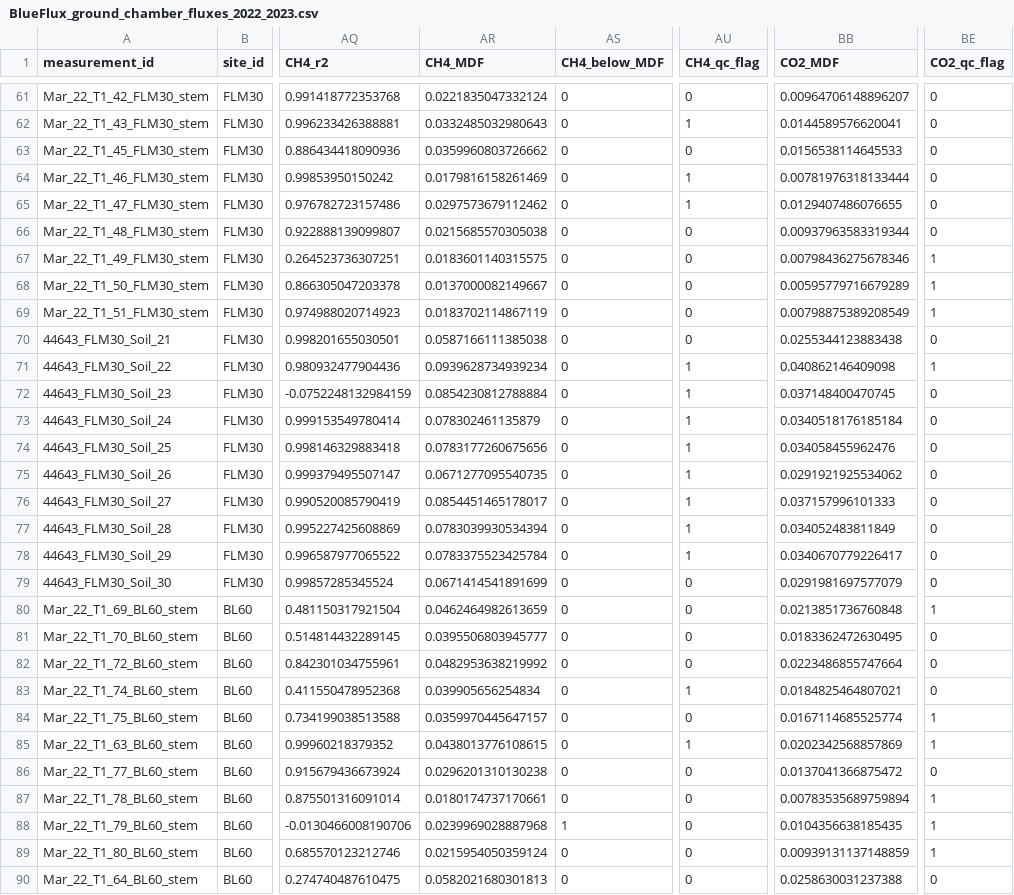
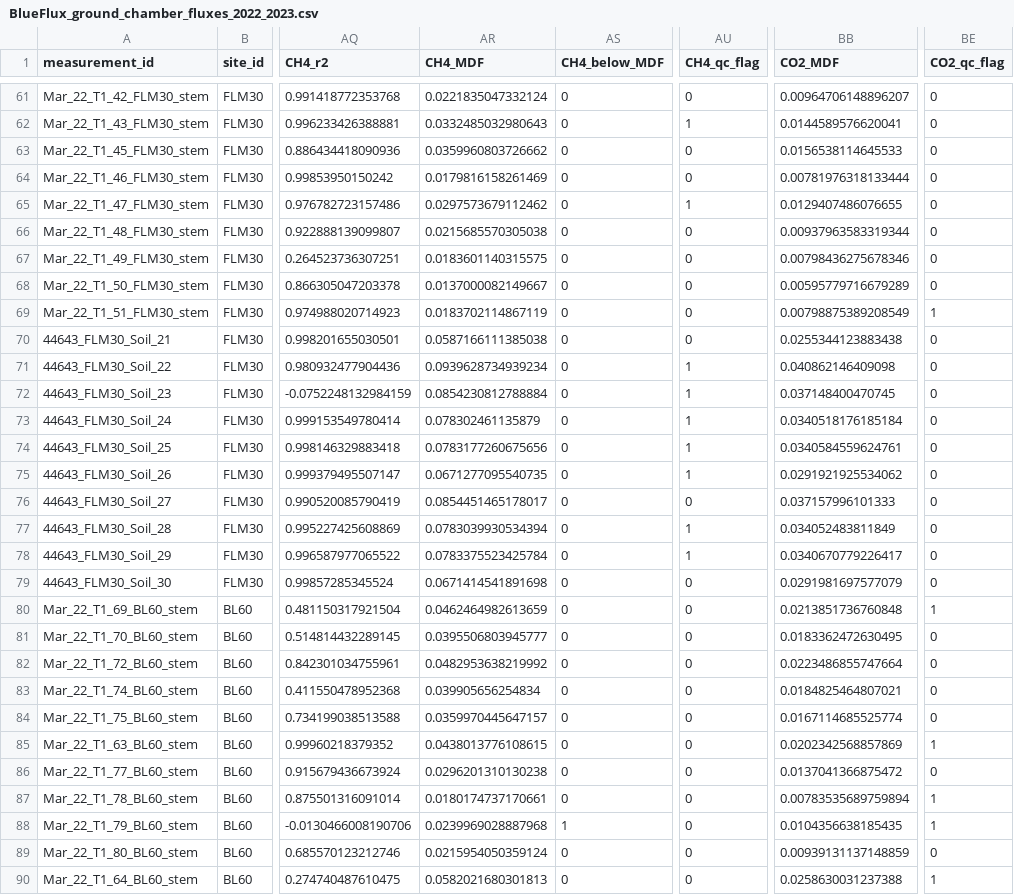
Before and after one commit to jgewirtzman/blueflux-ground, a CSV file: data/deposit/chamber_fluxes/BlueFlux_ground_chamber_fluxes_2022_2023.csv, drawn as a sheet; only a part is shown, gaps mark what is left out; the diff covers the shown part only; the diff names each change by its address in the sheet, - before the commit and + after, or states it on an @@ line.

```diff
--- a/data/deposit/chamber_fluxes/BlueFlux_ground_chamber_fluxes_2022_2023.csv
+++ b/data/deposit/chamber_fluxes/BlueFlux_ground_chamber_fluxes_2022_2023.csv
-AU64 (CH4_qc_flag): 1
+AU64 (CH4_qc_flag): 0
-BE67:BE68 (CO2_qc_flag): 1
+BE67:BE68 (CO2_qc_flag): 0
-BE71 (CO2_qc_flag): 1
+BE71 (CO2_qc_flag): 0
-BB74 (CO2_MDF): 0.034058455962476
+BB74 (CO2_MDF): 0.0340584559624761
-AU76 (CH4_qc_flag): 1
+AU76 (CH4_qc_flag): 0
-AR79 (CH4_MDF): 0.0671414541891699
+AR79 (CH4_MDF): 0.0671414541891698
-AU83 (CH4_qc_flag): 1
+AU83 (CH4_qc_flag): 0
-BE84 (CO2_qc_flag): 1
+BE84 (CO2_qc_flag): 0
-AU85 (CH4_qc_flag): 1
+AU85 (CH4_qc_flag): 0
-BE89 (CO2_qc_flag): 1
+BE89 (CO2_qc_flag): 0
-BE90 (CO2_qc_flag): 0
+BE90 (CO2_qc_flag): 1
```
Also changed, not shown: 87 edited cells elsewhere in this file, data/deposit/chamber_fluxes/BlueFlux_ground_data_dictionary.csv, output/data_products/combined_gas_flux_dataset_archival.csv, 23 other files.
